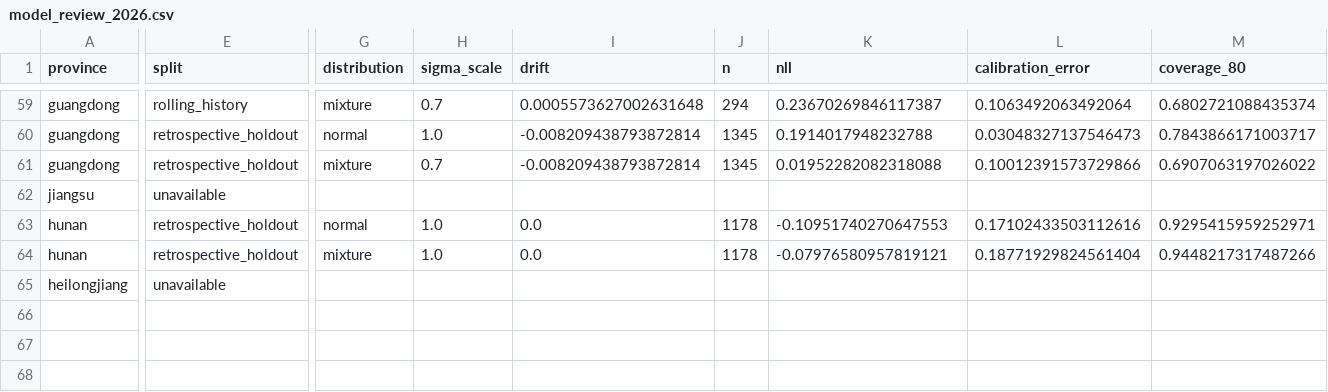
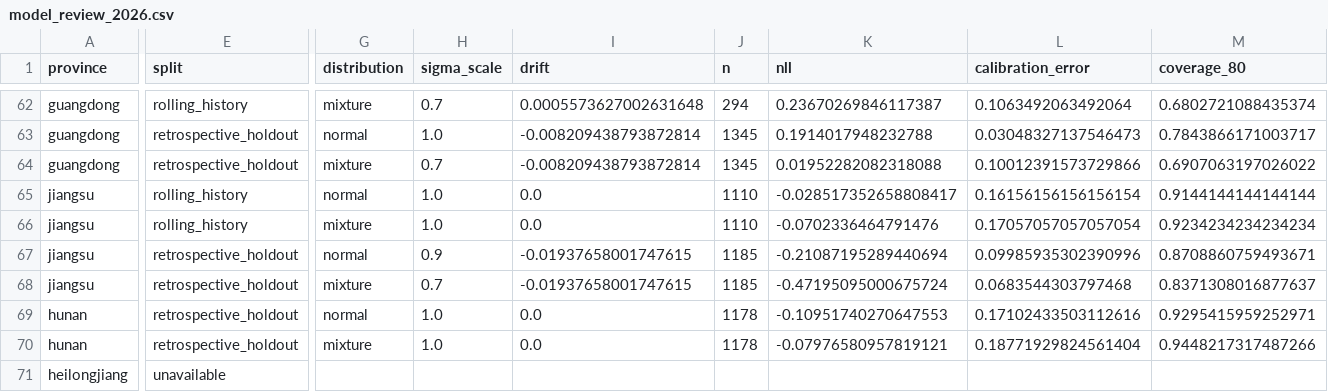
Before and after one commit to WJSGZZ/Zhiqu, a CSV file: skills/zhiqu/data/calibration/model_review_2026.csv, drawn as a sheet; only a part is shown, gaps mark what is left out; addresses are those after the commit; rows hold the shown columns only; the diff covers the shown part only; the diff names each change by its address in the sheet, - before the commit and + after, or states it on an @@ line.

```diff
--- a/skills/zhiqu/data/calibration/model_review_2026.csv
+++ b/skills/zhiqu/data/calibration/model_review_2026.csv
+row 65: jiangsu | rolling_history | normal | 1.0 | 0.0 | 1110 | -0.028517352658808417 | 0.16156156156156154 | 0.9144144144144144
+row 66: jiangsu | rolling_history | mixture | 1.0 | 0.0 | 1110 | -0.0702336464791476 | 0.17057057057057054 | 0.9234234234234234
-E67 (split): unavailable
+E67 (split): retrospective_holdout
-G67 (distribution): (empty)
+G67 (distribution): normal
-H67 (sigma_scale): (empty)
+H67 (sigma_scale): 0.9
-I67 (drift): (empty)
+I67 (drift): -0.01937658001747615
-J67 (n): (empty)
+J67 (n): 1185
-K67 (nll): (empty)
+K67 (nll): -0.21087195289440694
-L67 (calibration_error): (empty)
+L67 (calibration_error): 0.09985935302390996
-M67 (coverage_80): (empty)
+M67 (coverage_80): 0.8708860759493671
+row 68: jiangsu | retrospective_holdout | mixture | 0.7 | -0.01937658001747615 | 1185 | -0.47195095000675724 | 0.0683544303797468 | 0.8371308016877637
```
Also changed, not shown: 4 added rows, 1 removed row and 46 edited cells elsewhere in this file, 2 other files.
